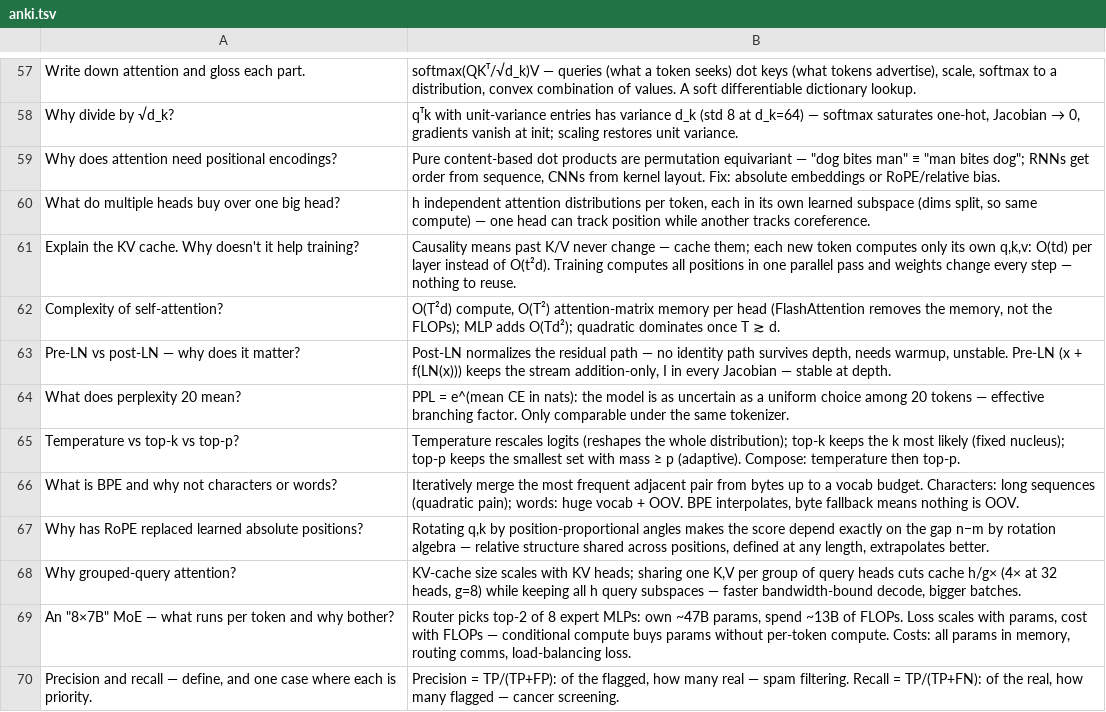
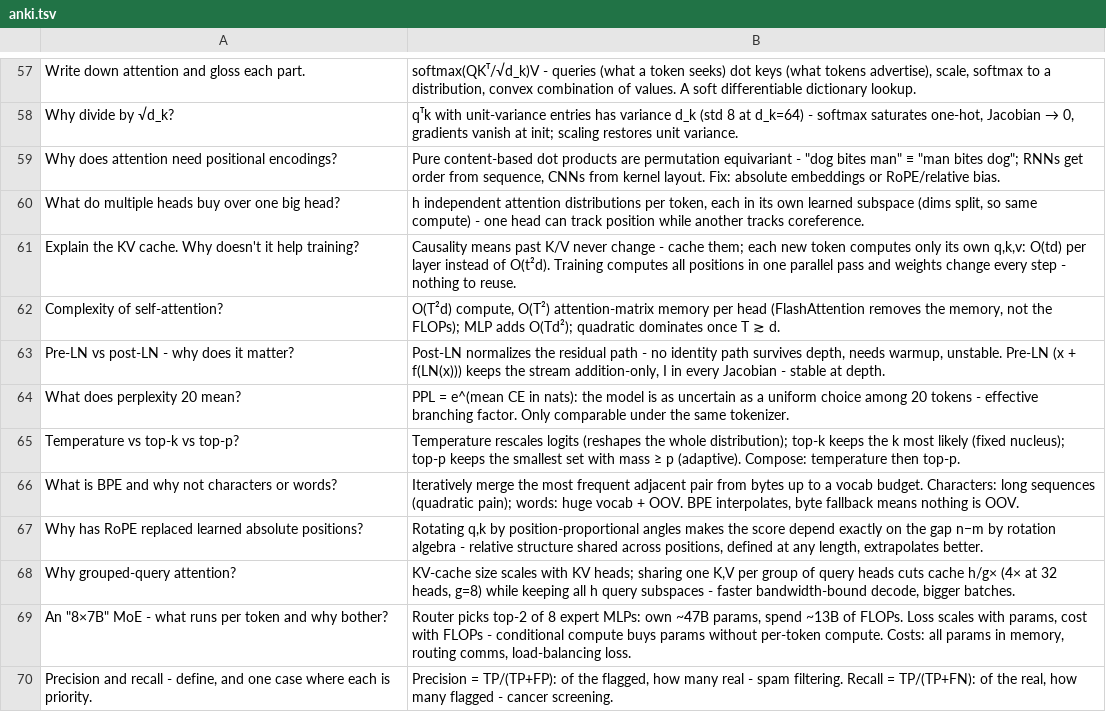
Before and after one commit to divyanshu25/MLPrep, a TSV file: practice/anki.tsv, drawn as a sheet; only a part is shown, gaps mark what is left out; the diff covers the shown part only; the diff names each change by its address in the sheet, - before the commit and + after, or states it on an @@ line.

```diff
--- a/practice/anki.tsv
+++ b/practice/anki.tsv
-B57: softmax(QKᵀ/√d_k)V — queries (what…
+B57: softmax(QKᵀ/√d_k)V - queries (what…
-B58: …at d_k=64) — softmax saturates…
+B58: …at d_k=64) - softmax saturates…
-B59: …permutation equivariant — "dog bites…
+B59: …permutation equivariant - "dog bites…
-B60: …same compute) — one head…
+B60: …same compute) - one head…
-B61: …never change — cache them; each new token computes only its own q,k,v: O(td) per layer instead of O(t²d). Training computes all positions in one parallel pass and weights change every step — nothing to…
+B61: …never change - cache them; each new token computes only its own q,k,v: O(td) per layer instead of O(t²d). Training computes all positions in one parallel pass and weights change every step - nothing to…
-A63: Pre-LN vs post-LN — why does it matter?
+A63: Pre-LN vs post-LN - why does it matter?
-B63: …residual path — no identity path survives depth, needs warmup, unstable. Pre-LN (x + f(LN(x))) keeps the stream addition-only, I in every Jacobian — stable at…
+B63: …residual path - no identity path survives depth, needs warmup, unstable. Pre-LN (x + f(LN(x))) keeps the stream addition-only, I in every Jacobian - stable at…
-B64: …20 tokens — effective branching…
+B64: …20 tokens - effective branching…
-B67: …rotation algebra — relative structure…
+B67: …rotation algebra - relative structure…
-B68: …query subspaces — faster bandwidth-bound…
+B68: …query subspaces - faster bandwidth-bound…
-A69: …"8×7B" MoE — what runs…
+A69: …"8×7B" MoE - what runs…
-B69: …with FLOPs — conditional compute…
+B69: …with FLOPs - conditional compute…
-A70: …and recall — define, and…
+A70: …and recall - define, and…
-B70: …many real — spam filtering. Recall = TP/(TP+FN): of the real, how many flagged — cancer screening.
+B70: …many real - spam filtering. Recall = TP/(TP+FN): of the real, how many flagged - cancer screening.
```
Also changed, not shown: 117 edited cells elsewhere in this file, 50 other files.
